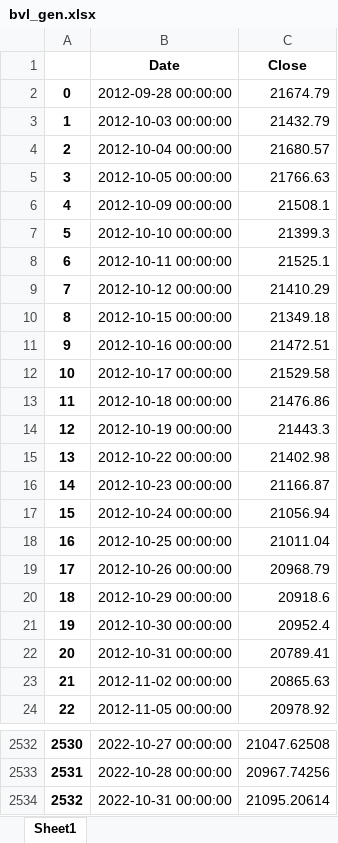
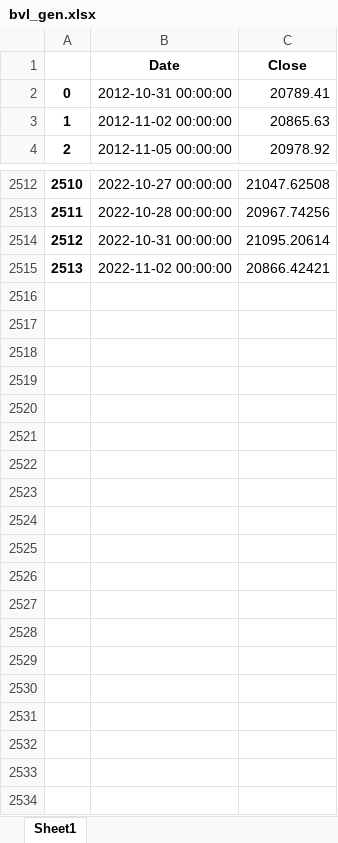
Before and after one commit to pportocarrero/Macrofinancial-dashboard, an Excel workbook: mercados/bvl_gen.xlsx, sheet Sheet1, drawn as a sheet; only a part is shown, gaps mark what is left out; values as stored, in another font and other column widths than the file's, no borders; removed rows and columns are numbered as before the commit, all else as after; the diff names each change by its address in the sheet, - before the commit and + after, or states it on an @@ line.

```diff
--- a/mercados/bvl_gen.xlsx (sheet Sheet1)
+++ b/mercados/bvl_gen.xlsx (sheet Sheet1)
-row 2: 0 | 2012-09-28 00:00:00 | 21674.79
-row 3: 1 | 2012-10-03 00:00:00 | 21432.79
-row 4: 2 | 2012-10-04 00:00:00 | 21680.57
-row 5: 3 | 2012-10-05 00:00:00 | 21766.63
-row 6: 4 | 2012-10-09 00:00:00 | 21508.1
-row 7: 5 | 2012-10-10 00:00:00 | 21399.3
-row 8: 6 | 2012-10-11 00:00:00 | 21525.1
-row 9: 7 | 2012-10-12 00:00:00 | 21410.29
-row 10: 8 | 2012-10-15 00:00:00 | 21349.18
-row 11: 9 | 2012-10-16 00:00:00 | 21472.51
-row 12: 10 | 2012-10-17 00:00:00 | 21529.58
-row 13: 11 | 2012-10-18 00:00:00 | 21476.86
-row 14: 12 | 2012-10-19 00:00:00 | 21443.3
-row 15: 13 | 2012-10-22 00:00:00 | 21402.98
-row 16: 14 | 2012-10-23 00:00:00 | 21166.87
-row 17: 15 | 2012-10-24 00:00:00 | 21056.94
-row 18: 16 | 2012-10-25 00:00:00 | 21011.04
-row 19: 17 | 2012-10-26 00:00:00 | 20968.79
-row 20: 18 | 2012-10-29 00:00:00 | 20918.6
-row 21: 19 | 2012-10-30 00:00:00 | 20952.4
@@ column A renumbered between rows 2 and 2514 @@
+row 2515: 2513 | 2022-11-02 00:00:00 | 20866.42421
```
Also changed, not shown: mercados/eur_usd.xlsx, mercados/gbp_usd.xlsx, 42 other files.
